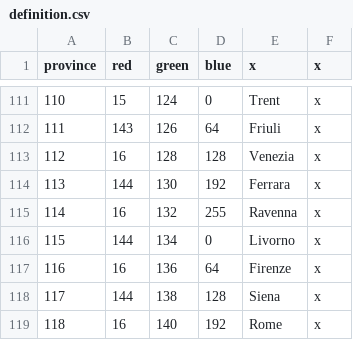
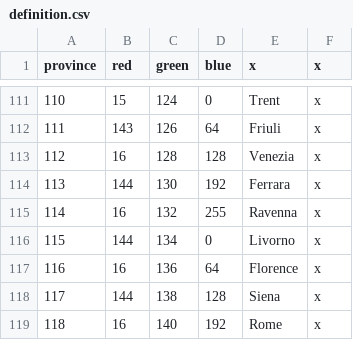
Before and after one commit to andiemk/Victoria-Universalis, a CSV file: VictoriaUniversalis/map/definition.csv, drawn as a sheet; only a part is shown, gaps mark what is left out.

Commit message:
Renamed Firenze to Florence

```diff
--- a/VictoriaUniversalis/map/definition.csv
+++ b/VictoriaUniversalis/map/definition.csv
@@ -116,3 +116,3 @@ province;red;green;blue;x;x
 115;144;134;0;Livorno;x
-116;16;136;64;Firenze;x
+116;16;136;64;Florence;x
 117;144;138;128;Siena;x
```
Also changed, not shown: 2 other files.
